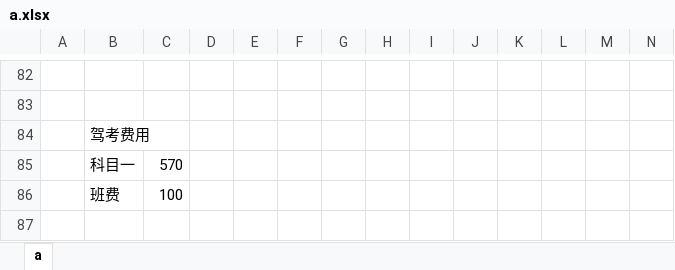
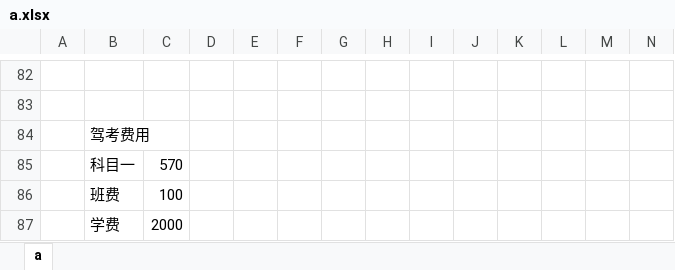
Before and after one commit to leitianjin/calc, an Excel workbook: a.xlsx, sheet a, drawn as a sheet; only a part is shown, gaps mark what is left out; values as stored, in another font and other column widths than the file's, no borders; rows hold the shown columns only; the diff names each change by its address in the sheet, - before the commit and + after, or states it on an @@ line.

Commit message:
20191016172500

```diff
--- a/a.xlsx (sheet a)
+++ b/a.xlsx (sheet a)
+row 87:  | 学费 | 2000
```
